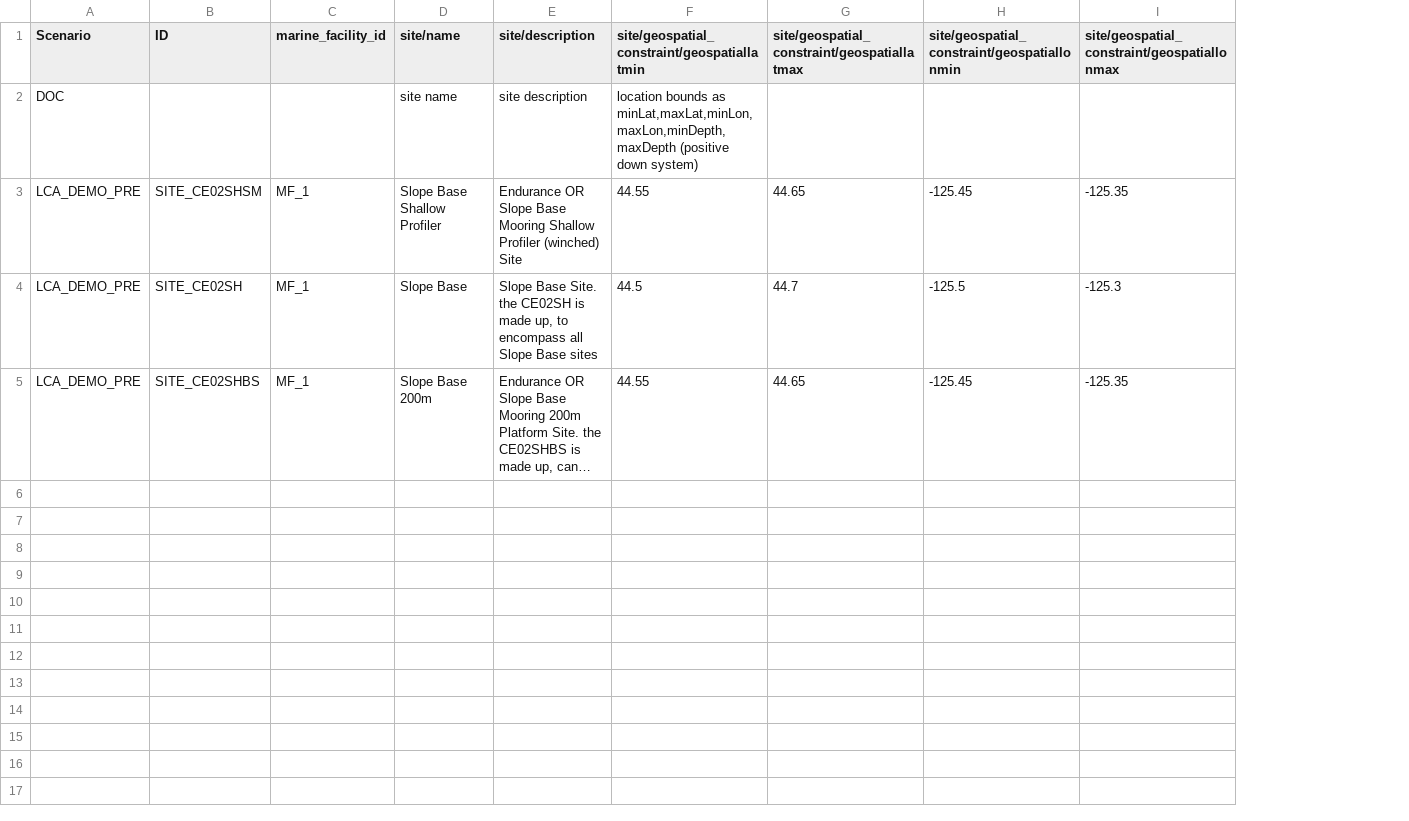
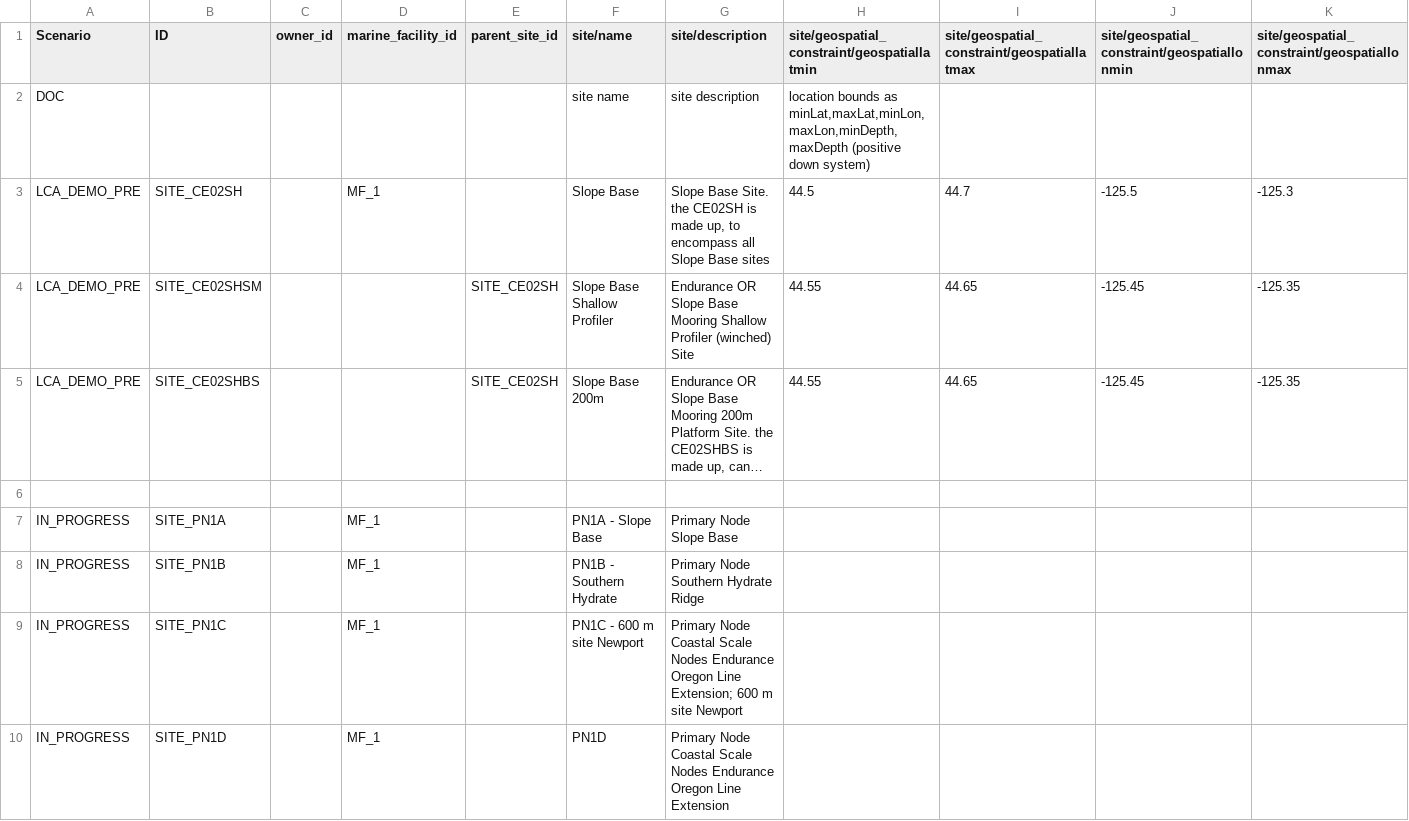
Before and after one commit to ooici/ion-definitions, a CSV file: res/preload/lca_demo/Site.csv, drawn as a sheet; only a part is shown; long unchanged cells end in …; removed rows and columns are numbered as before the commit, all else as after; rows hold the shown columns only; the diff covers the shown part only; the diff names each change by its address in the sheet, - before the commit and + after, or states it on an @@ line.

Commit message:
Updated Site csv

```diff
--- a/res/preload/lca_demo/Site.csv
+++ b/res/preload/lca_demo/Site.csv
+column C (owner_id), empty
+column E (parent_site_id), row 5: SITE_CE02SH
-row 3: LCA_DEMO_PRE | SITE_CE02SHSM | MF_1 | Slope Base Shallow Profiler | Endurance OR Slope Base Mooring Shallow Profiler (winched) Site | 44.55 | 44.65 | -125.45 | -125.35
+row 4: LCA_DEMO_PRE | SITE_CE02SHSM |  |  | SITE_CE02SH | Slope Base Shallow Profiler | Endurance OR Slope Base Mooring Shallow Profiler (winched) Site | 44.55 | 44.65 | -125.45 | -125.35
-D5 (marine_facility_id): MF_1
+D5 (marine_facility_id): (empty)
+row 6: (empty)
+row 7: IN_PROGRESS | SITE_PN1A |  | MF_1 |  | PN1A - Slope Base | Primary Node Slope Base
+row 8: IN_PROGRESS | SITE_PN1B |  | MF_1 |  | PN1B - Southern Hydrate | Primary Node Southern Hydrate Ridge
+row 9: IN_PROGRESS | SITE_PN1C |  | MF_1 |  | PN1C - 600 m site Newport | Primary Node Coastal Scale Nodes Endurance Oregon Line Extension; 600 m site Newport
+row 10: IN_PROGRESS | SITE_PN1D |  | MF_1 |  | PN1D | Primary Node Coastal Scale Nodes Endurance Oregon Line Extension
```
Also changed, not shown: 10 added rows elsewhere in this file.
